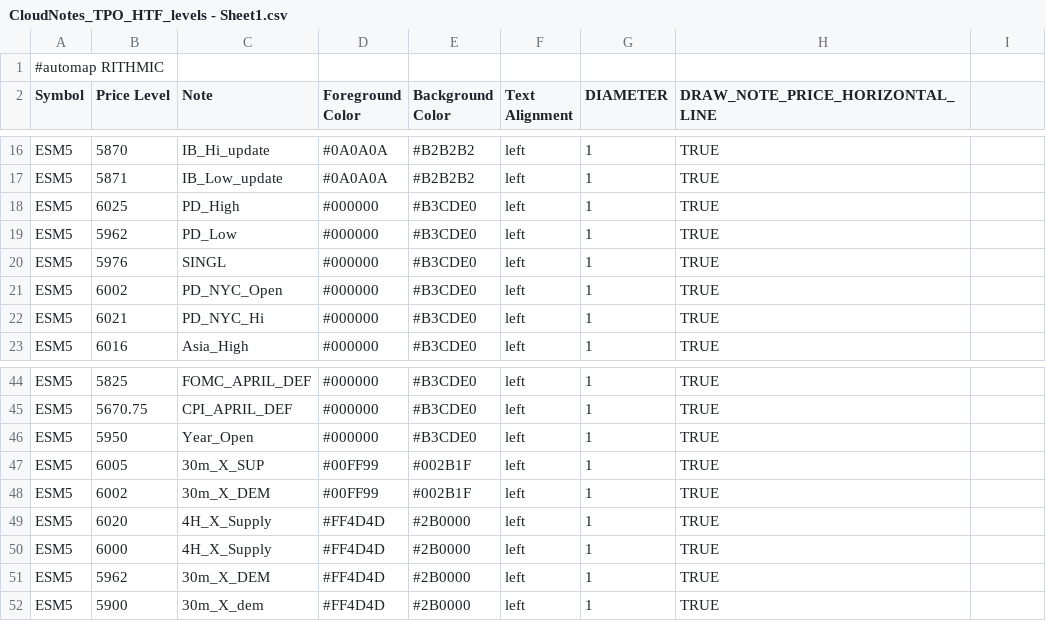
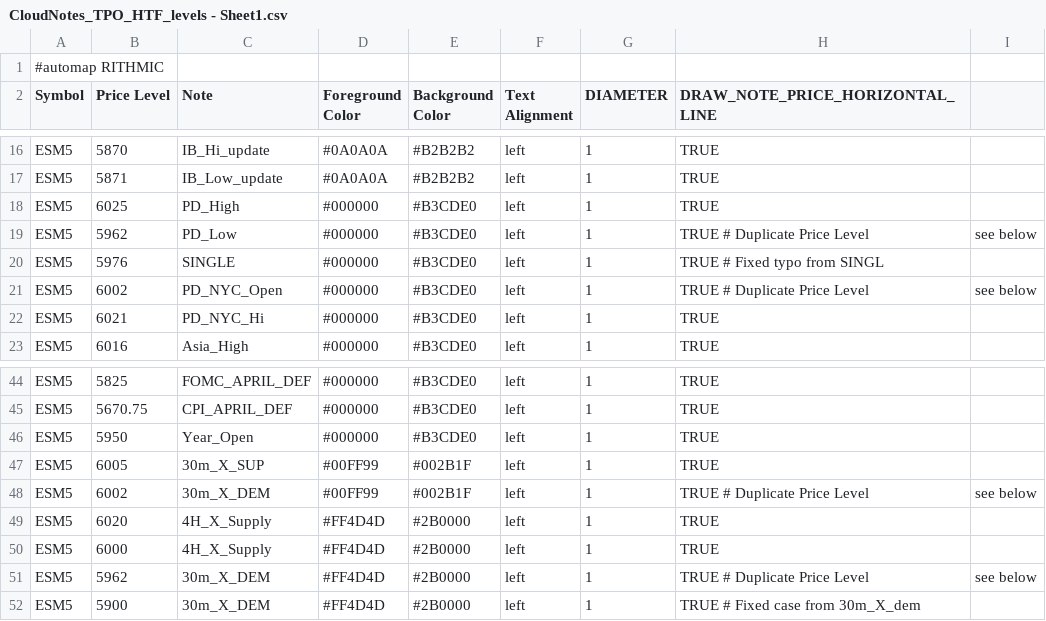
Before and after one commit to Ghostz-Of-Moar/Bookmap_NOTES, a CSV file: CloudNotes_TPO_HTF_levels - Sheet1.csv, drawn as a sheet; only a part is shown, gaps mark what is left out.

Commit message:
Update CloudNotes_TPO_HTF_levels - Sheet1.csv

```diff
--- a/CloudNotes_TPO_HTF_levels - Sheet1.csv
+++ b/CloudNotes_TPO_HTF_levels - Sheet1.csv
@@ -18,5 +18,5 @@ ESM5,5871,IB_Low_update,#0A0A0A,#B2B2B2,left,1,TRUE
 ESM5,6025,PD_High,#000000,#B3CDE0,left,1,TRUE
-ESM5,5962,PD_Low,#000000,#B3CDE0,left,1,TRUE
-ESM5,5976,SINGL,#000000,#B3CDE0,left,1,TRUE
-ESM5,6002,PD_NYC_Open,#000000,#B3CDE0,left,1,TRUE
+ESM5,5962,PD_Low,#000000,#B3CDE0,left,1,TRUE         # Duplicate Price Level, see below
+ESM5,5976,SINGLE,#000000,#B3CDE0,left,1,TRUE         # Fixed typo from SINGL
+ESM5,6002,PD_NYC_Open,#000000,#B3CDE0,left,1,TRUE    # Duplicate Price Level, see below
 ESM5,6021,PD_NYC_Hi,#000000,#B3CDE0,left,1,TRUE
@@ -47,6 +47,6 @@ ESM5,5950,Year_Open,#000000,#B3CDE0,left,1,TRUE
 ESM5,6005,30m_X_SUP,#00FF99,#002B1F,left,1,TRUE
-ESM5,6002,30m_X_DEM,#00FF99,#002B1F,left,1,TRUE
+ESM5,6002,30m_X_DEM,#00FF99,#002B1F,left,1,TRUE      # Duplicate Price Level, see below
 ESM5,6020,4H_X_Supply,#FF4D4D,#2B0000,left,1,TRUE
 ESM5,6000,4H_X_Supply,#FF4D4D,#2B0000,left,1,TRUE
-ESM5,5962,30m_X_DEM,#FF4D4D,#2B0000,left,1,TRUE
-ESM5,5900,30m_X_dem,#FF4D4D,#2B0000,left,1,TRUE
+ESM5,5962,30m_X_DEM,#FF4D4D,#2B0000,left,1,TRUE      # Duplicate Price Level, see below
+ESM5,5900,30m_X_DEM,#FF4D4D,#2B0000,left,1,TRUE      # Fixed case from 30m_X_dem
```
